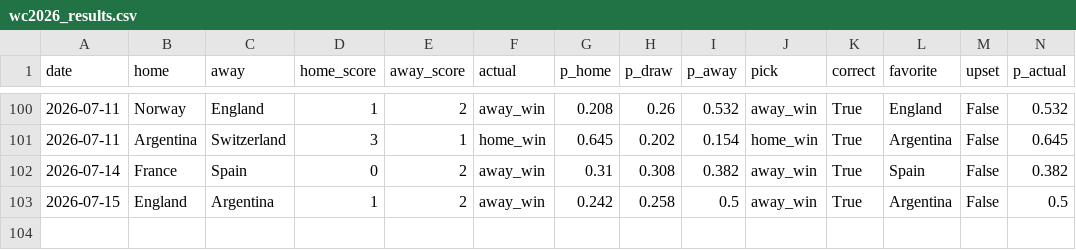
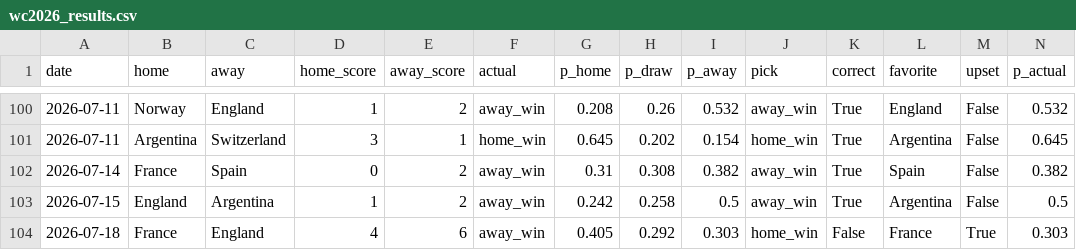
Before and after one commit to nmashiat/wc2026-command-center, a CSV file: outputs/wc2026_results.csv, drawn as a sheet; only a part is shown, gaps mark what is left out.

```diff
--- a/outputs/wc2026_results.csv
+++ b/outputs/wc2026_results.csv
@@ -103 +103,2 @@ date,home,away,home_score,away_score,actual,p_home,p_draw,p_away,pick,correct,fa
 2026-07-15,England,Argentina,1,2,away_win,0.242,0.258,0.5,away_win,True,Argentina,False,0.5
+2026-07-18,France,England,4,6,away_win,0.405,0.292,0.303,home_win,False,France,True,0.303
```
Also changed, not shown: outputs/goals_by_day.csv, outputs/sentiment_by_team.csv, 10 other files.
